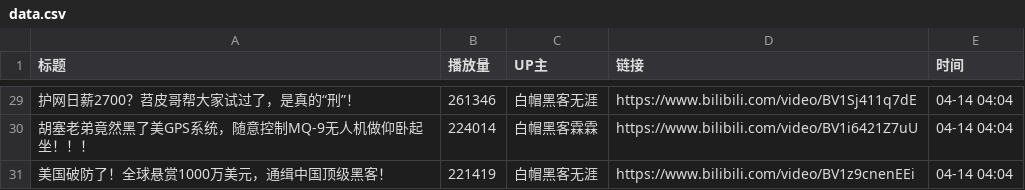
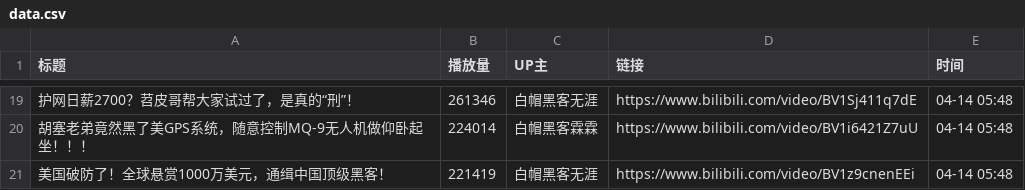
Before and after one commit to Jim119p/Quan-Zhan, a CSV file: data.csv, drawn as a sheet; only a part is shown, gaps mark what is left out; the diff covers the shown part only.

```diff
--- a/data.csv
+++ b/data.csv
@@ -29,3 +19,3 @@
-护网日薪2700？苕皮哥帮大家试过了，是真的“刑”！,261346,白帽黑客无涯,https://www.bilibili.com/video/BV1Sj411q7dE,04-14 04:04
-胡塞老弟竟然黑了美GPS系统，随意控制MQ-9无人机做仰卧起坐！！！,224014,白帽黑客霖霖,https://www.bilibili.com/video/BV1i6421Z7uU,04-14 04:04
-美国破防了！全球悬赏1000万美元，通缉中国顶级黑客！,221419,白帽黑客无涯,https://www.bilibili.com/video/BV1z9cnenEEi,04-14 04:04
+护网日薪2700？苕皮哥帮大家试过了，是真的“刑”！,261346,白帽黑客无涯,https://www.bilibili.com/video/BV1Sj411q7dE,04-14 05:48
+胡塞老弟竟然黑了美GPS系统，随意控制MQ-9无人机做仰卧起坐！！！,224014,白帽黑客霖霖,https://www.bilibili.com/video/BV1i6421Z7uU,04-14 05:48
+美国破防了！全球悬赏1000万美元，通缉中国顶级黑客！,221419,白帽黑客无涯,https://www.bilibili.com/video/BV1z9cnenEEi,04-14 05:48
```
Also changed, not shown: 10 removed rows and 22 edited cells elsewhere in this file, 1 other file.
